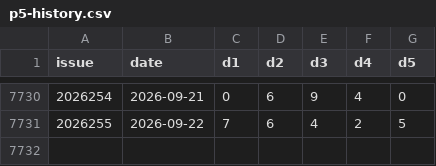
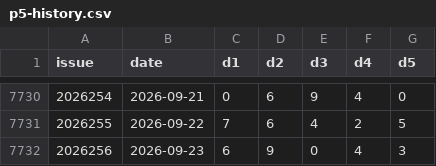
Before and after one commit to suif2375-wq/cpyc-kill6, a CSV file: p5-history.csv, drawn as a sheet; only a part is shown, gaps mark what is left out; the diff names each change by its address in the sheet, - before the commit and + after, or states it on an @@ line.

```diff
--- a/p5-history.csv
+++ b/p5-history.csv
+row 7732: 2026256 | 2026-09-23 | 6 | 9 | 0 | 4 | 3
```
Also changed, not shown: fc3d-history.csv, p3-history.csv, 4 other files.
